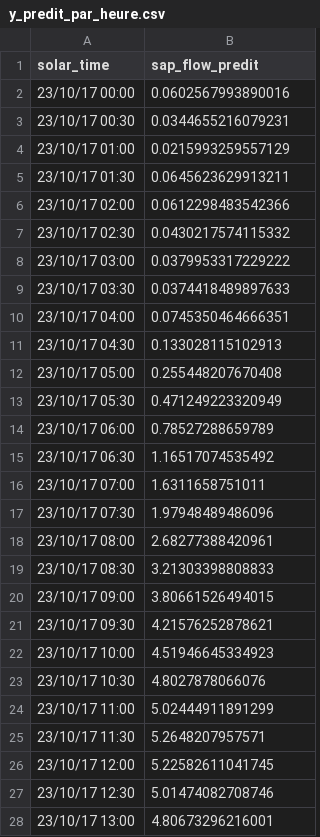
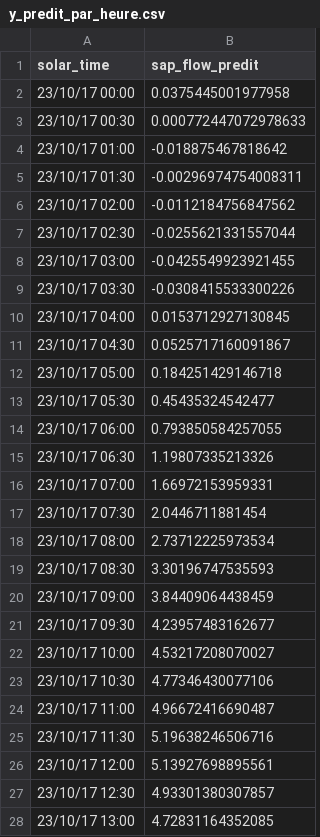
Before and after one commit to darrens34/Vegeta, a CSV file: Vegeta_Web/data/puechabon/reg_lin/y_predit_par_heure.csv, drawn as a sheet; only a part is shown; the diff covers the shown part only.

```diff
--- a/Vegeta_Web/data/puechabon/reg_lin/y_predit_par_heure.csv
+++ b/Vegeta_Web/data/puechabon/reg_lin/y_predit_par_heure.csv
@@ -1,28 +1,28 @@
 solar_time,sap_flow_predit
-23/10/17 00:00,0.0602567993890016
-23/10/17 00:30,0.0344655216079231
-23/10/17 01:00,0.0215993259557129
-23/10/17 01:30,0.0645623629913211
-23/10/17 02:00,0.0612298483542366
-23/10/17 02:30,0.0430217574115332
-23/10/17 03:00,0.0379953317229222
-23/10/17 03:30,0.0374418489897633
-23/10/17 04:00,0.0745350464666351
-23/10/17 04:30,0.133028115102913
-23/10/17 05:00,0.255448207670408
-23/10/17 05:30,0.471249223320949
-23/10/17 06:00,0.78527288659789
-23/10/17 06:30,1.16517074535492
-23/10/17 07:00,1.6311658751011
-23/10/17 07:30,1.97948489486096
-23/10/17 08:00,2.68277388420961
-23/10/17 08:30,3.21303398808833
-23/10/17 09:00,3.80661526494015
-23/10/17 09:30,4.21576252878621
-23/10/17 10:00,4.51946645334923
-23/10/17 10:30,4.8027878066076
-23/10/17 11:00,5.02444911891299
-23/10/17 11:30,5.2648207957571
-23/10/17 12:00,5.22582611041745
-23/10/17 12:30,5.01474082708746
-23/10/17 13:00,4.80673296216001
+23/10/17 00:00,0.0375445001977958
+23/10/17 00:30,0.000772447072978633
+23/10/17 01:00,-0.018875467818642
+23/10/17 01:30,-0.00296974754008311
+23/10/17 02:00,-0.0112184756847562
+23/10/17 02:30,-0.0255621331557044
+23/10/17 03:00,-0.0425549923921455
+23/10/17 03:30,-0.0308415533300226
+23/10/17 04:00,0.0153712927130845
+23/10/17 04:30,0.0525717160091867
+23/10/17 05:00,0.184251429146718
+23/10/17 05:30,0.45435324542477
+23/10/17 06:00,0.793850584257055
+23/10/17 06:30,1.19807335213326
+23/10/17 07:00,1.66972153959331
+23/10/17 07:30,2.0446711881454
+23/10/17 08:00,2.73712225973534
+23/10/17 08:30,3.30196747535593
+23/10/17 09:00,3.84409064438459
+23/10/17 09:30,4.23957483162677
+23/10/17 10:00,4.53217208070027
+23/10/17 10:30,4.77346430077106
+23/10/17 11:00,4.96672416690487
+23/10/17 11:30,5.19638246506716
+23/10/17 12:00,5.13927698895561
+23/10/17 12:30,4.93301380307857
+23/10/17 13:00,4.72831164352085
```
Also changed, not shown: 21 edited cells elsewhere in this file, Vegeta_Web/data/puechabon/acp/X_par_heure.csv, Vegeta_Web/data/puechabon/reg_lin/X_par_heure.csv, 16 other files.
